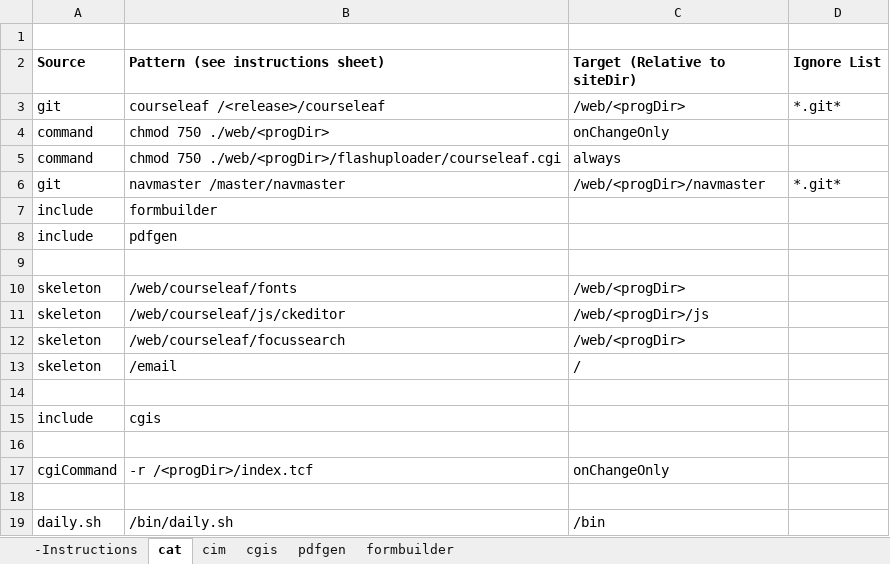
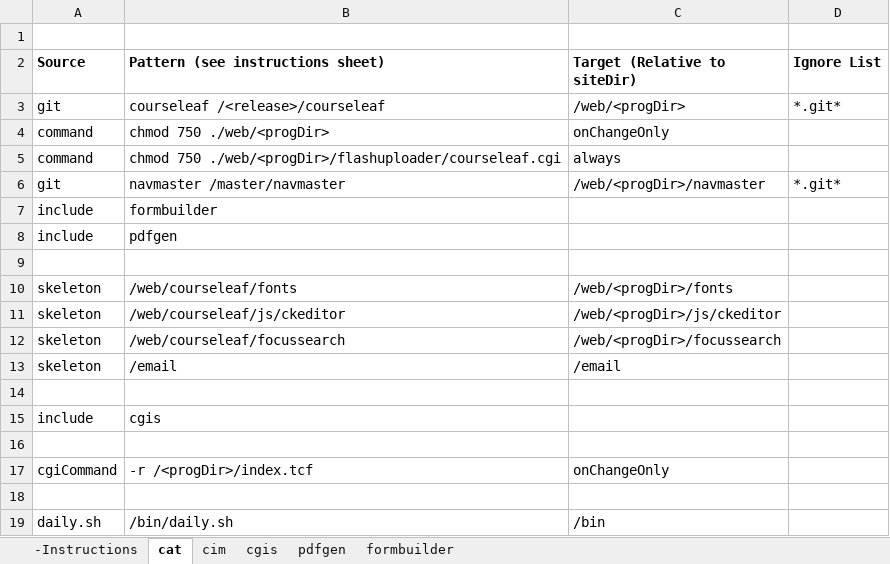
Before and after one commit to scudiero/tools, an Excel workbook: workbooks/courseleafPatchControl.xlsx, sheet cat, drawn as a sheet; values as stored, in another font and other column widths than the file's, no borders; the diff names each change by its address in the sheet, - before the commit and + after, or states it on an @@ line.

Commit message:
Fix problem with email specifications in cat

```diff
--- a/workbooks/courseleafPatchControl.xlsx (sheet cat)
+++ b/workbooks/courseleafPatchControl.xlsx (sheet cat)
-C10 (Target (Relative to siteDir)): /web/<progDir>
+C10 (Target (Relative to siteDir)): /web/<progDir>/fonts
-C11 (Target (Relative to siteDir)): /web/<progDir>/js
+C11 (Target (Relative to siteDir)): /web/<progDir>/js/ckeditor
-C12 (Target (Relative to siteDir)): /web/<progDir>
+C12 (Target (Relative to siteDir)): /web/<progDir>/focussearch
-C13 (Target (Relative to siteDir)): /
+C13 (Target (Relative to siteDir)): /email
```
